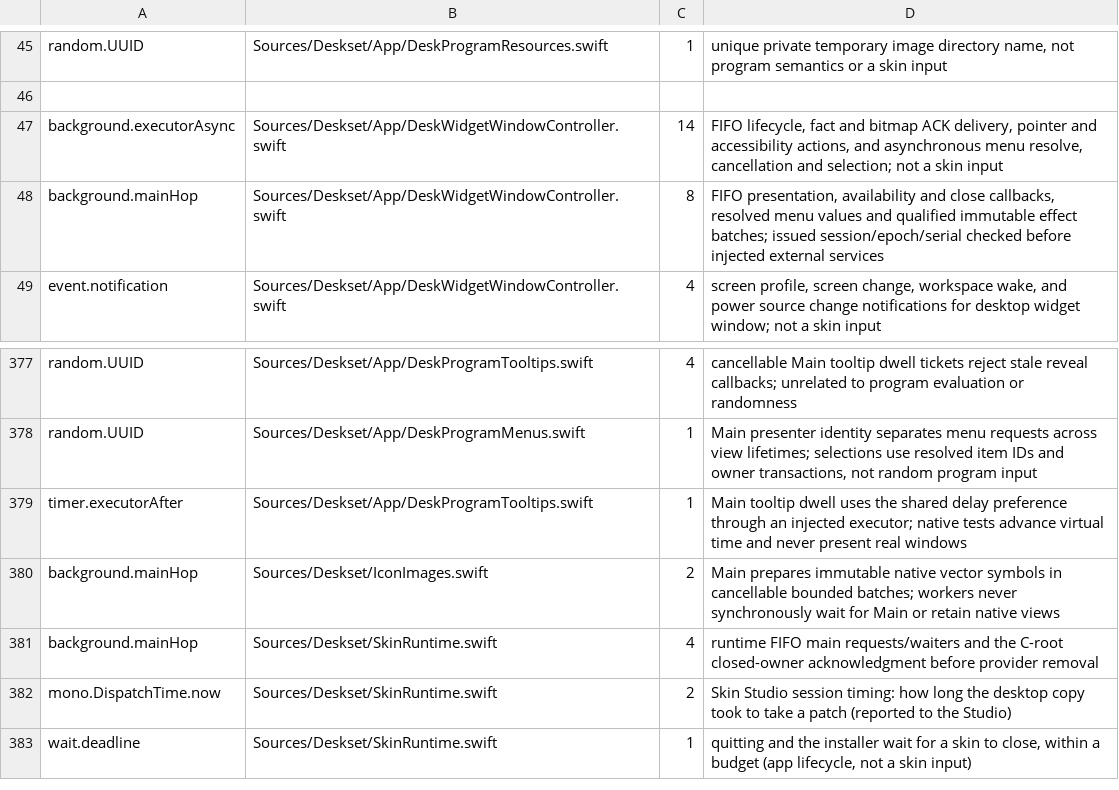
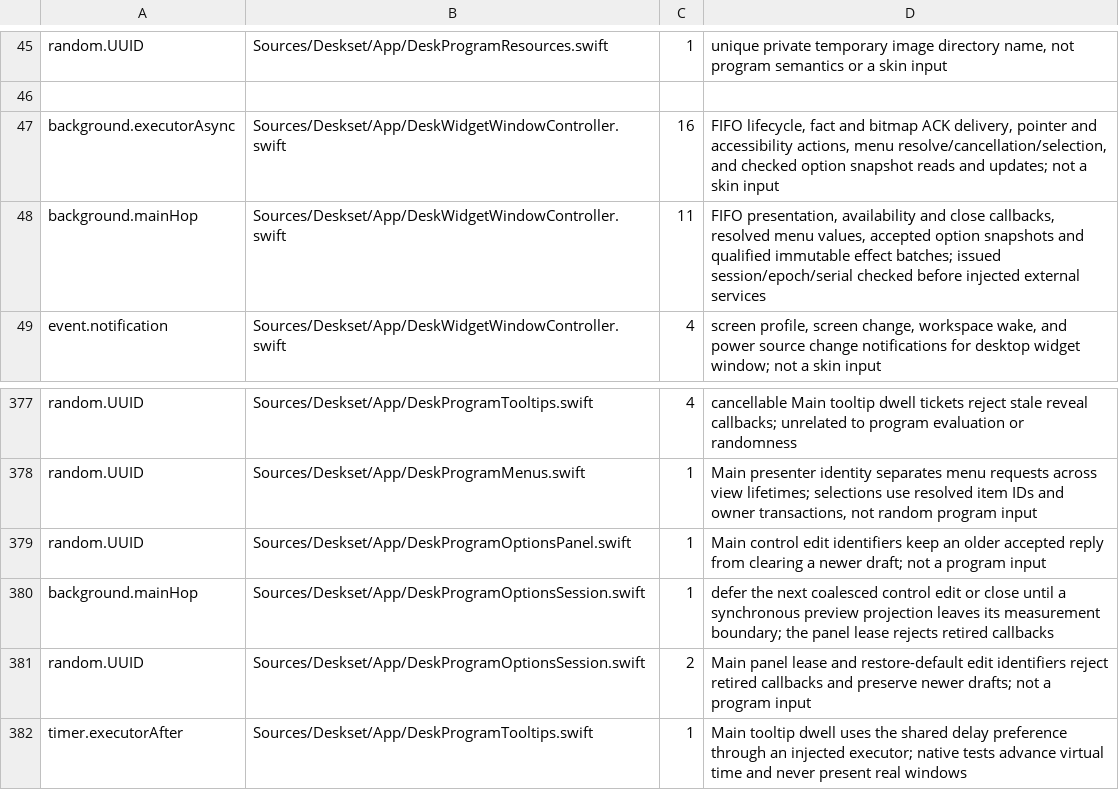
Before and after one commit to jokyme/Deskset, a TSV file: scripts/seams-allowlist.tsv, drawn as a sheet; only a part is shown, gaps mark what is left out; the shorter side is filled out with more unchanged rows.

Commit message:
Add persistent per-instance Desk options and native controls

```diff
--- a/scripts/seams-allowlist.tsv
+++ b/scripts/seams-allowlist.tsv
@@ -46,4 +46,4 @@ random.UUID	Sources/Deskset/App/DeskProgramResources.swift	1	unique private temp
 
-background.executorAsync	Sources/Deskset/App/DeskWidgetWindowController.swift	14	FIFO lifecycle, fact and bitmap ACK delivery, pointer and accessibility actions, and asynchronous menu resolve, cancellation and selection; not a skin input
-background.mainHop	Sources/Deskset/App/DeskWidgetWindowController.swift	8	FIFO presentation, availability and close callbacks, resolved menu values and qualified immutable effect batches; issued session/epoch/serial checked before injected external services
+background.executorAsync	Sources/Deskset/App/DeskWidgetWindowController.swift	16	FIFO lifecycle, fact and bitmap ACK delivery, pointer and accessibility actions, menu resolve/cancellation/selection, and checked option snapshot reads and updates; not a skin input
+background.mainHop	Sources/Deskset/App/DeskWidgetWindowController.swift	11	FIFO presentation, availability and close callbacks, resolved menu values, accepted option snapshots and qualified immutable effect batches; issued session/epoch/serial checked before injected external services
 event.notification	Sources/Deskset/App/DeskWidgetWindowController.swift	4	screen profile, screen change, workspace wake, and power source change notifications for desktop widget window; not a skin input
@@ -378,2 +378,5 @@ random.UUID	Sources/Deskset/App/DeskProgramTooltips.swift	4	cancellable Main too
 random.UUID	Sources/Deskset/App/DeskProgramMenus.swift	1	Main presenter identity separates menu requests across view lifetimes; selections use resolved item IDs and owner transactions, not random program input
+random.UUID	Sources/Deskset/App/DeskProgramOptionsPanel.swift	1	Main control edit identifiers keep an older accepted reply from clearing a newer draft; not a program input
+background.mainHop	Sources/Deskset/App/DeskProgramOptionsSession.swift	1	defer the next coalesced control edit or close until a synchronous preview projection leaves its measurement boundary; the panel lease rejects retired callbacks
+random.UUID	Sources/Deskset/App/DeskProgramOptionsSession.swift	2	Main panel lease and restore-default edit identifiers reject retired callbacks and preserve newer drafts; not a program input
 timer.executorAfter	Sources/Deskset/App/DeskProgramTooltips.swift	1	Main tooltip dwell uses the shared delay preference through an injected executor; native tests advance virtual time and never present real windows
```
Also changed, not shown: 35 other files.
